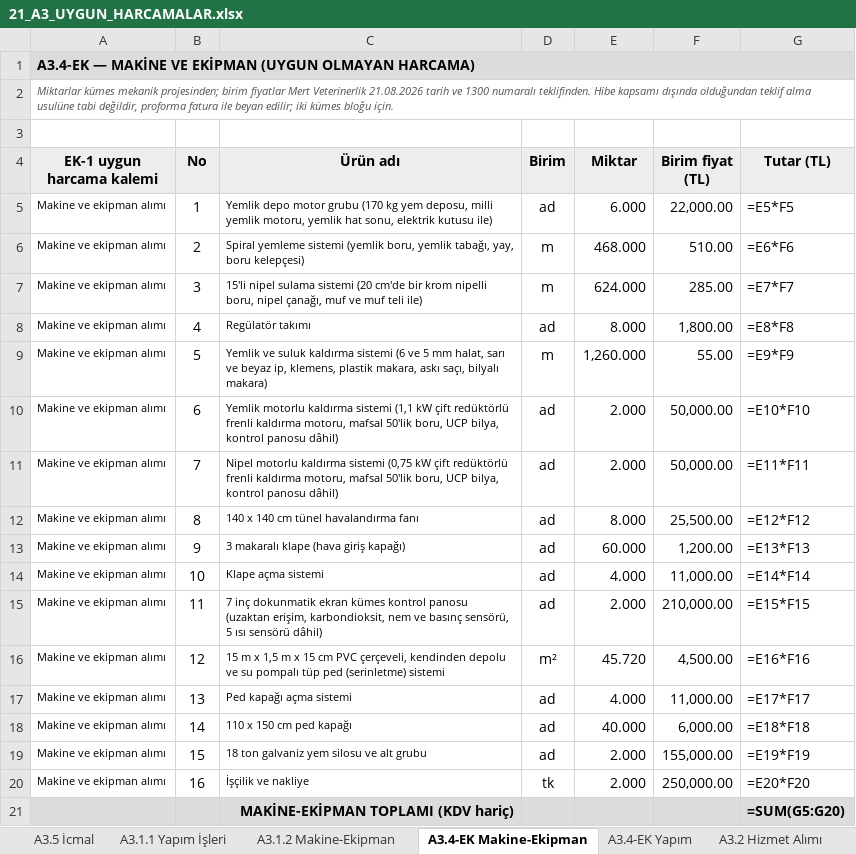
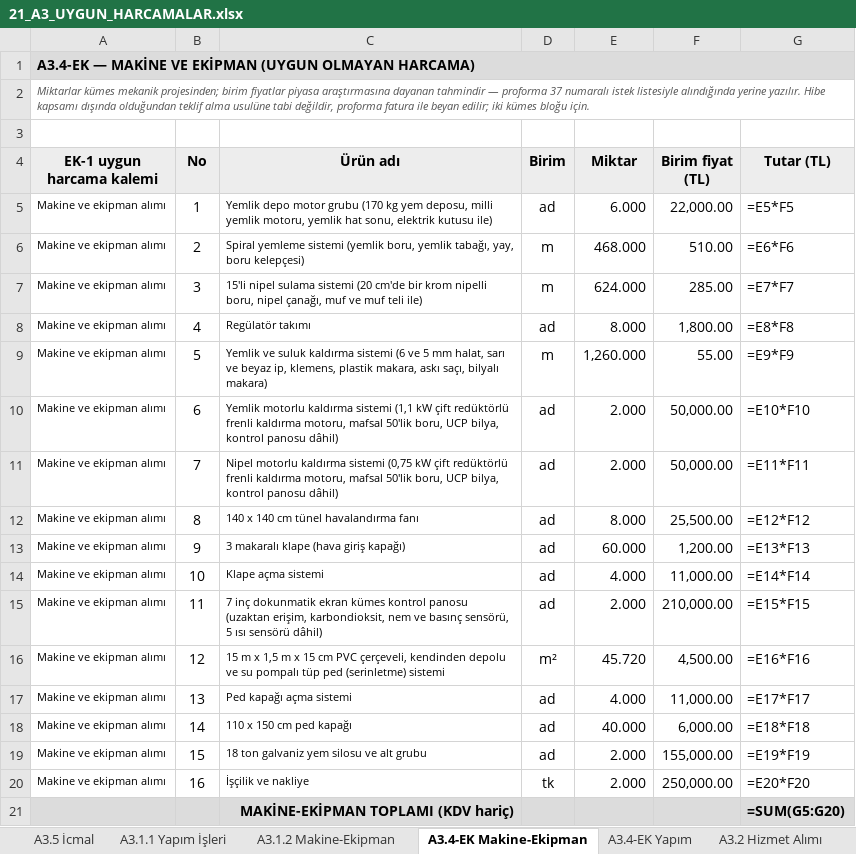
Before and after one commit to mahmuttari/Yonetmelik-araclari, an Excel workbook: belgeler/21_A3_UYGUN_HARCAMALAR.xlsx, sheet A3.4-EK Makine-Ekipman, drawn as a sheet; values as stored, in another font and other column widths than the file's, no borders; formulas without a stored value are shown as written; the diff names each change by its address in the sheet, - before the commit and + after, or states it on an @@ line.

```diff
--- a/belgeler/21_A3_UYGUN_HARCAMALAR.xlsx (sheet A3.4-EK Makine-Ekipman)
+++ b/belgeler/21_A3_UYGUN_HARCAMALAR.xlsx (sheet A3.4-EK Makine-Ekipman)
-A2 (EK-1 uygun harcama kalemi): …birim fiyatlar Mert Veterinerlik 21.08.2026 tarih ve 1300 numaralı teklifinden. Hibe kapsamı…
+A2 (EK-1 uygun harcama kalemi): …birim fiyatlar piyasa araştırmasına dayanan tahmindir — proforma 37 numaralı istek listesiyle alındığında yerine yazılır. Hibe kapsamı…
```
Also changed, not shown: belgeler/14_TEKLIFLER_MARFEN.xlsx, belgeler/15_KESIF_OZETLERI.xlsx, 47 other files.
